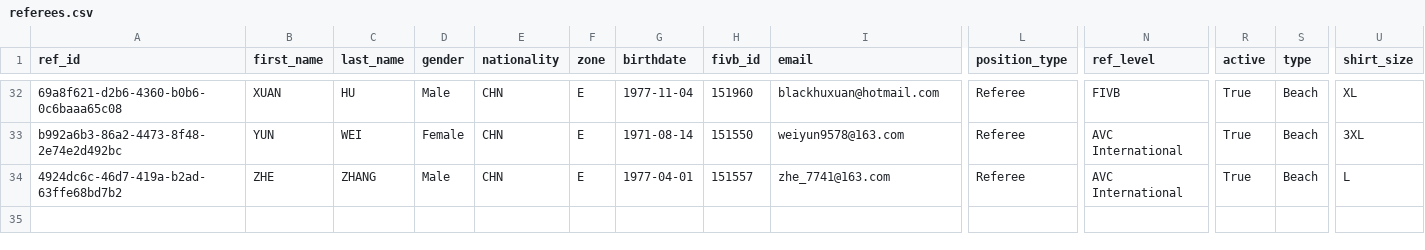
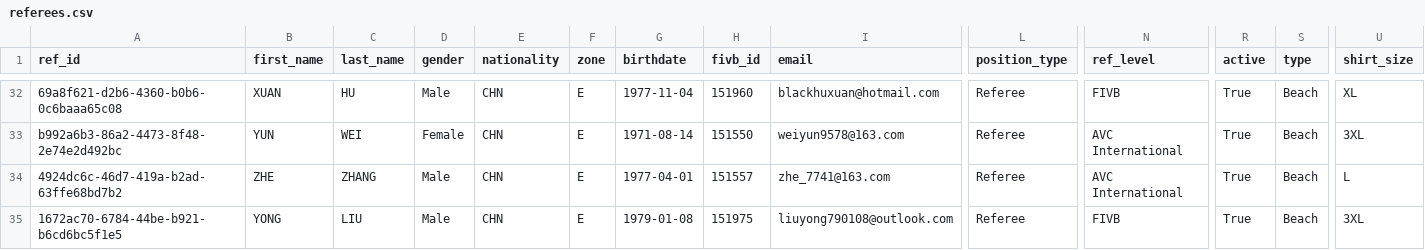
Before and after one commit to avcbeach/referee-database, a CSV file: data/referees.csv, drawn as a sheet; only a part is shown, gaps mark what is left out; rows hold the shown columns only; the diff names each change by its address in the sheet, - before the commit and + after, or states it on an @@ line.

Commit message:
Update referees.csv via referee app

```diff
--- a/data/referees.csv
+++ b/data/referees.csv
+row 35: 1672ac70-6784-44be-b921-b6cd6bc5f1e5 | YONG | LIU | Male | CHN | E | 1979-01-08 | 151975 | liuyong790108@outlook.com | Referee | FIVB | True | Beach | 3XL
```
